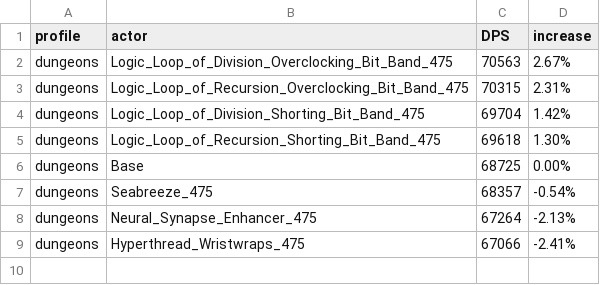
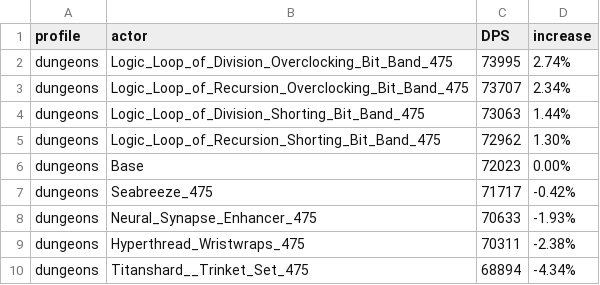
Before and after one commit to WarcraftPriests/bfa-shadow-priest, a CSV file: special-gear/Results_Dungeons_AS.csv, drawn as a sheet.

```diff
--- a/special-gear/Results_Dungeons_AS.csv
+++ b/special-gear/Results_Dungeons_AS.csv
@@ -1,9 +1,10 @@
 profile,actor,DPS,increase,
-dungeons,Logic_Loop_of_Division_Overclocking_Bit_Band_475,70563,2.67%,
-dungeons,Logic_Loop_of_Recursion_Overclocking_Bit_Band_475,70315,2.31%,
-dungeons,Logic_Loop_of_Division_Shorting_Bit_Band_475,69704,1.42%,
-dungeons,Logic_Loop_of_Recursion_Shorting_Bit_Band_475,69618,1.30%,
-dungeons,Base,68725,0.00%,
-dungeons,Seabreeze_475,68357,-0.54%,
-dungeons,Neural_Synapse_Enhancer_475,67264,-2.13%,
-dungeons,Hyperthread_Wristwraps_475,67066,-2.41%,
+dungeons,Logic_Loop_of_Division_Overclocking_Bit_Band_475,73995,2.74%,
+dungeons,Logic_Loop_of_Recursion_Overclocking_Bit_Band_475,73707,2.34%,
+dungeons,Logic_Loop_of_Division_Shorting_Bit_Band_475,73063,1.44%,
+dungeons,Logic_Loop_of_Recursion_Shorting_Bit_Band_475,72962,1.30%,
+dungeons,Base,72023,0.00%,
+dungeons,Seabreeze_475,71717,-0.42%,
+dungeons,Neural_Synapse_Enhancer_475,70633,-1.93%,
+dungeons,Hyperthread_Wristwraps_475,70311,-2.38%,
+dungeons,Titanshard__Trinket_Set_475,68894,-4.34%,
```
Also changed, not shown: special-gear/Results_AS.csv, special-gear/Results_Dungeons_SC.csv, 7 other files.
